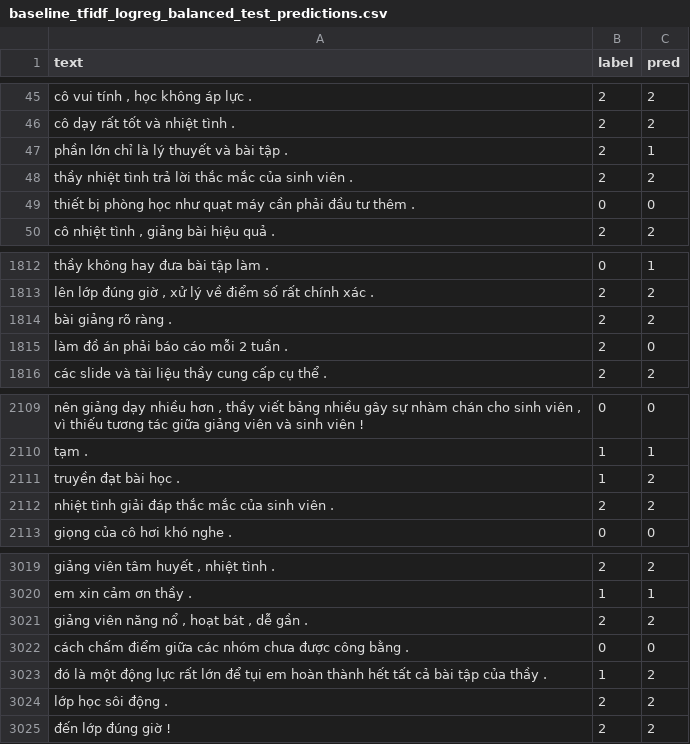
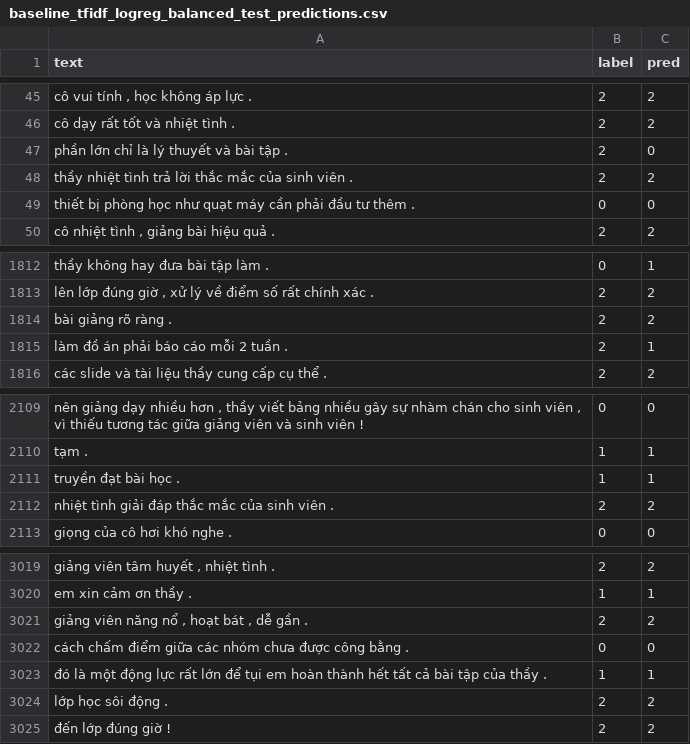
Before and after one commit to Thanhtai1206/sentiment_analysis_pipeline, a CSV file: results/predictions/baseline_tfidf_logreg_balanced_test_predictions.csv, drawn as a sheet; only a part is shown, gaps mark what is left out; the diff names each change by its address in the sheet, - before the commit and + after, or states it on an @@ line.

```diff
--- a/results/predictions/baseline_tfidf_logreg_balanced_test_predictions.csv
+++ b/results/predictions/baseline_tfidf_logreg_balanced_test_predictions.csv
-C47 (pred): 1
+C47 (pred): 0
-C1815 (pred): 0
+C1815 (pred): 1
-C2111 (pred): 2
+C2111 (pred): 1
-C3023 (pred): 2
+C3023 (pred): 1
```
Also changed, not shown: results/metrics/baseline_summary.csv, results/metrics/baseline_tfidf_logreg_balanced_test.csv, 49 other files.
